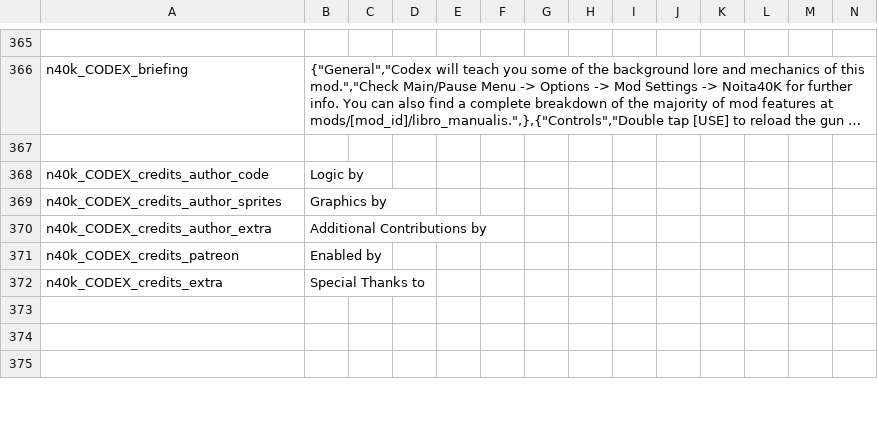
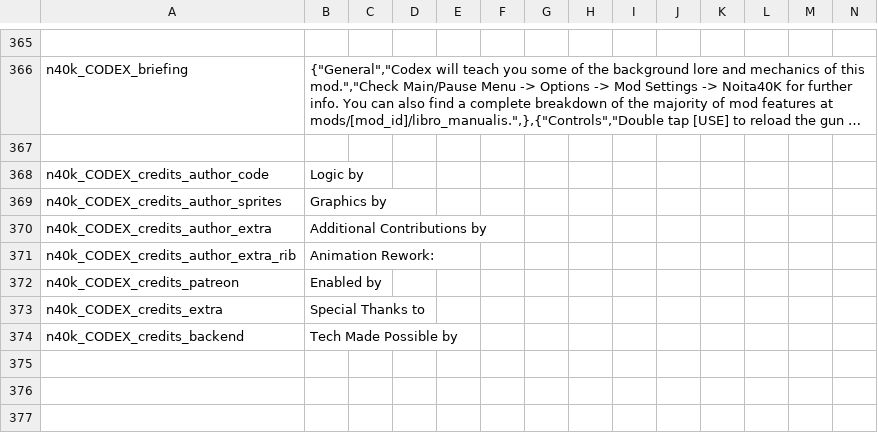
Before and after one commit to re-coilless/Noita40K, a CSV file: n40k/files/appends/translations.csv, drawn as a sheet; only a part is shown, gaps mark what is left out; long unchanged cells end in …; rows hold the shown columns only; the diff names each change by its address in the sheet, - before the commit and + after, or states it on an @@ line.

```diff
--- a/n40k/files/appends/translations.csv
+++ b/n40k/files/appends/translations.csv
+row 371: n40k_CODEX_credits_author_extra_rib | Animation Rework:
+row 374: n40k_CODEX_credits_backend | Tech Made Possible by
```
Also changed, not shown: 7 other files.
